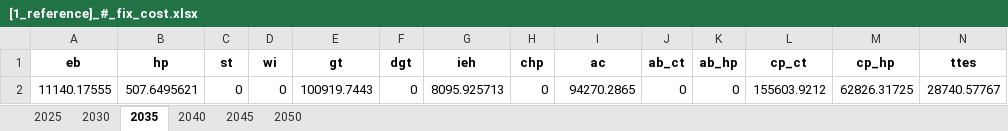
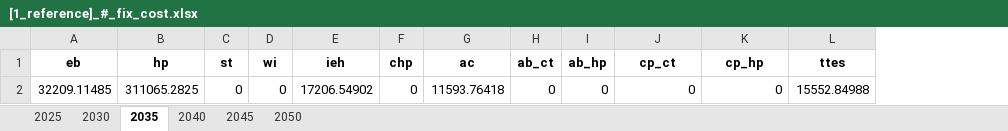
Before and after one commit to SimonJordan/district_thermal_energy_systems_with_power_markets, an Excel workbook: results/[1_reference]_#_fix_cost.xlsx, sheet 2035, drawn as a sheet; only a part is shown; values as stored, in another font and other column widths than the file's, no borders; removed rows and columns are numbered as before the commit, all else as after; rows hold the shown columns only; the diff names each change by its address in the sheet, - before the commit and + after, or states it on an @@ line.

```diff
--- a/results/[1_reference]_#_fix_cost.xlsx (sheet 2035)
+++ b/results/[1_reference]_#_fix_cost.xlsx (sheet 2035)
-column E (gt), empty
-column F (dgt), empty
-row 2: 11140.17555 | 507.6495621 | 0 | 0 | 100919.7443 | 0 | 8095.925713 | 0 | 94270.2865 | 0 | 0 | 155603.9212 | 62826.31725 | 28740.57767
+row 2: 32209.11485 | 311065.2825 | 0 | 0 | 17206.54902 | 0 | 11593.76418 | 0 | 0 | 0 | 0 | 15552.84988
```
Also changed, not shown: sheet 2025, sheet 2040, sheet 2045, sheet 2050, sheet 2030, results/[1_reference]_#_inv_capacity.xlsx, results/[1_reference]_#_inv_cost.xlsx, 47 other files.
